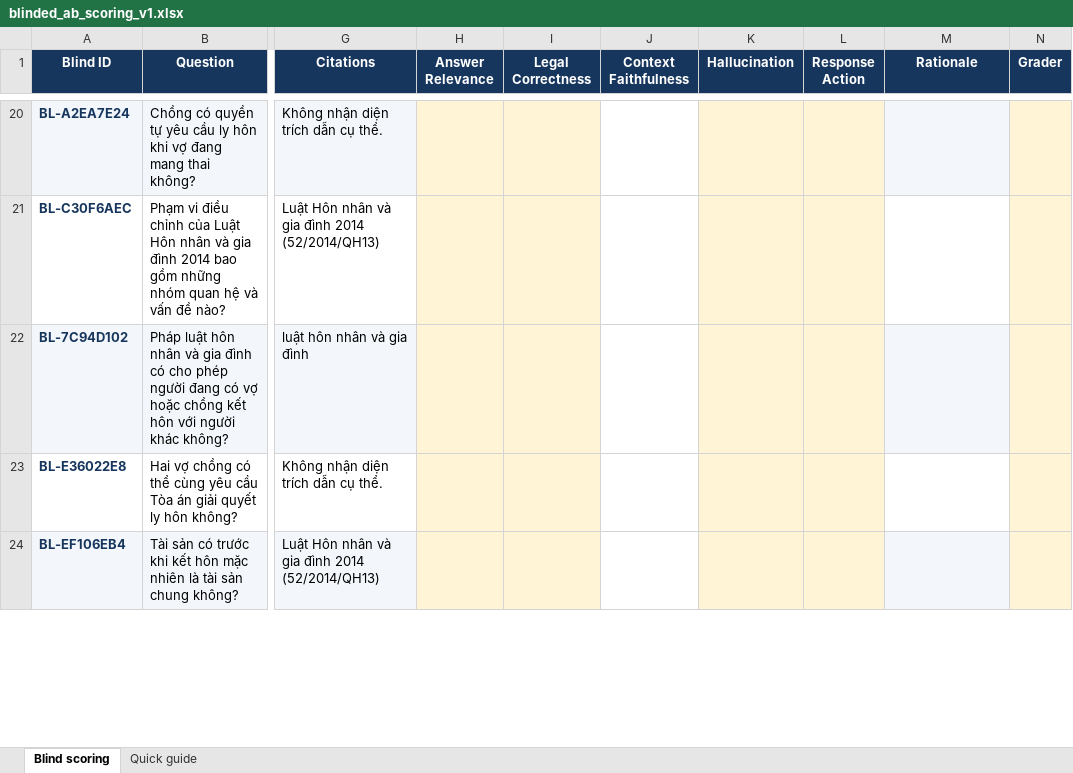
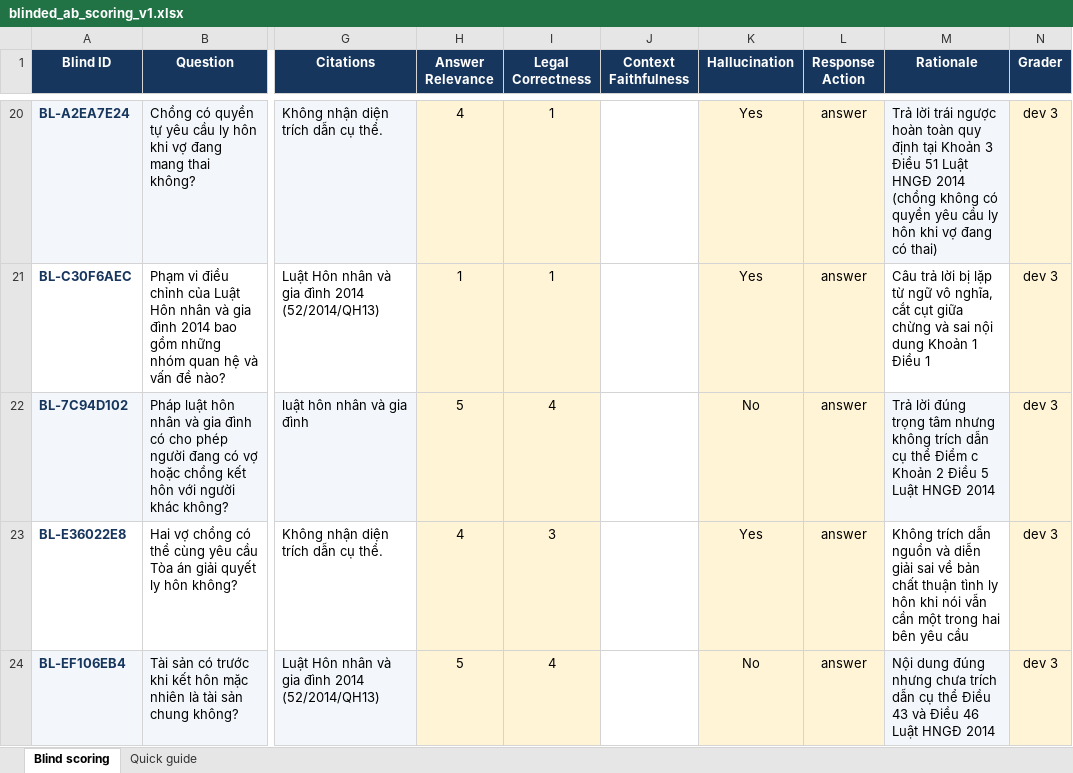
Before and after one commit to Loistarva/Vietnam-Legal-RAG-Assistant, an Excel workbook: evaluation/results/dev/blinded_ab_scoring_v1.xlsx, sheet Blind scoring, drawn as a sheet; only a part is shown, gaps mark what is left out; values as stored, in another font and other column widths than the file's, no borders; charts and pictures and conditional formats not drawn; the diff covers the shown part only; the diff names each change by its address in the sheet, - before the commit and + after, or states it on an @@ line.

Commit message:
chore(eval): update blinded A/B scoring sheets (dev30)

```diff
--- a/evaluation/results/dev/blinded_ab_scoring_v1.xlsx (sheet Blind scoring)
+++ b/evaluation/results/dev/blinded_ab_scoring_v1.xlsx (sheet Blind scoring)
-H20 (Answer Relevance): (empty)
+H20 (Answer Relevance): 4
-I20:I21 (Legal Correctness): (empty)
+I20:I21 (Legal Correctness): 1
-K20:K21 (Hallucination): (empty)
+K20:K21 (Hallucination): Yes
-L20:L24 (Response Action): (empty)
+L20:L24 (Response Action): answer
-M20 (Rationale): (empty)
+M20 (Rationale): Trả lời trái ngược hoàn toàn quy định tại Khoản 3 Điều 51 Luật HNGĐ 2014 (chồng không có quyền yêu cầu ly hôn khi vợ đang có thai)
-N20:N24 (Grader): (empty)
+N20:N24 (Grader): dev 3
-H21 (Answer Relevance): (empty)
+H21 (Answer Relevance): 1
-M21 (Rationale): (empty)
+M21 (Rationale): Câu trả lời bị lặp từ ngữ vô nghĩa, cắt cụt giữa chừng và sai nội dung Khoản 1 Điều 1
-H22 (Answer Relevance): (empty)
+H22 (Answer Relevance): 5
-I22 (Legal Correctness): (empty)
+I22 (Legal Correctness): 4
-K22 (Hallucination): (empty)
+K22 (Hallucination): No
-M22 (Rationale): (empty)
+M22 (Rationale): Trả lời đúng trọng tâm nhưng không trích dẫn cụ thể Điểm c Khoản 2 Điều 5 Luật HNGĐ 2014
-H23 (Answer Relevance): (empty)
+H23 (Answer Relevance): 4
-I23 (Legal Correctness): (empty)
+I23 (Legal Correctness): 3
-K23 (Hallucination): (empty)
+K23 (Hallucination): Yes
-M23 (Rationale): (empty)
+M23 (Rationale): Không trích dẫn nguồn và diễn giải sai về bản chất thuận tình ly hôn khi nói vẫn cần một trong hai bên yêu cầu
-H24 (Answer Relevance): (empty)
+H24 (Answer Relevance): 5
-I24 (Legal Correctness): (empty)
+I24 (Legal Correctness): 4
-K24 (Hallucination): (empty)
+K24 (Hallucination): No
-M24 (Rationale): (empty)
+M24 (Rationale): Nội dung đúng nhưng chưa trích dẫn cụ thể Điều 43 và Điều 46 Luật HNGĐ 2014
```
Also changed, not shown: 330 edited cells elsewhere in this sheet, charts or pictures, 1 other file.
